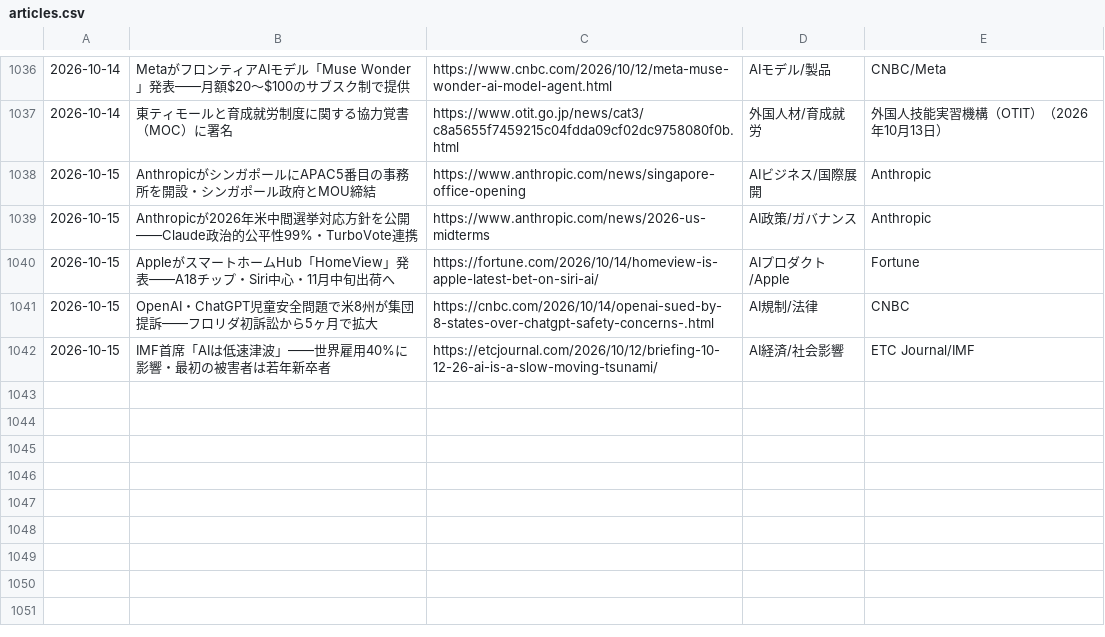
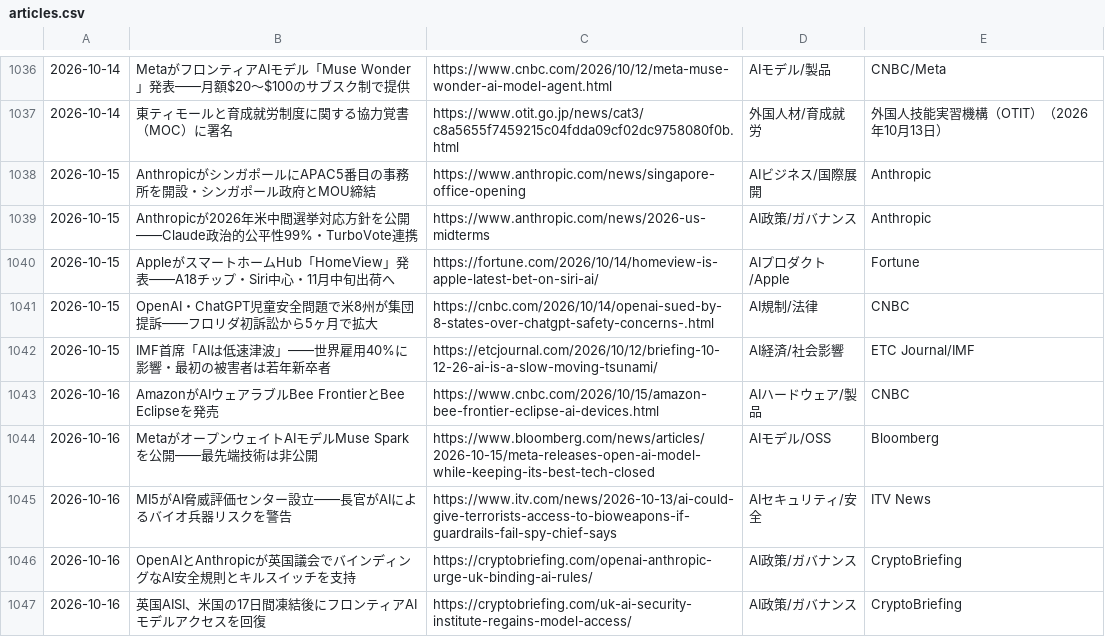
Before and after one commit to kedswithai/c-owl, a CSV file: history/articles.csv, drawn as a sheet; only a part is shown, gaps mark what is left out; the diff names each change by its address in the sheet, - before the commit and + after, or states it on an @@ line.

```diff
--- a/history/articles.csv
+++ b/history/articles.csv
+row 1043: 2026-10-16 | AmazonがAIウェアラブルBee FrontierとBee Eclipseを発売 | https://www.cnbc.com/2026/10/15/amazon-bee-frontier-eclipse-ai-devices.html | AIハードウェア/製品 | CNBC
+row 1044: 2026-10-16 | MetaがオープンウェイトAIモデルMuse Sparkを公開——最先端技術は非公開 | https://www.bloomberg.com/news/articles/2026-10-15/meta-releases-open-ai-model-while-keeping-its-best-tech-closed | AIモデル/OSS | Bloomberg
+row 1045: 2026-10-16 | MI5がAI脅威評価センター設立——長官がAIによるバイオ兵器リスクを警告 | https://www.itv.com/news/2026-10-13/ai-could-give-terrorists-access-to-bioweapons-if-guardrails-fail-spy-chief-says | AIセキュリティ/安全 | ITV News
+row 1046: 2026-10-16 | OpenAIとAnthropicが英国議会でバインディングなAI安全規則とキルスイッチを支持 | https://cryptobriefing.com/openai-anthropic-urge-uk-binding-ai-rules/ | AI政策/ガバナンス | CryptoBriefing
+row 1047: 2026-10-16 | 英国AISI、米国の17日間凍結後にフロンティアAIモデルアクセスを回復 | https://cryptobriefing.com/uk-ai-security-institute-regains-model-access/ | AI政策/ガバナンス | CryptoBriefing
```
Also changed, not shown: 1 other file.
